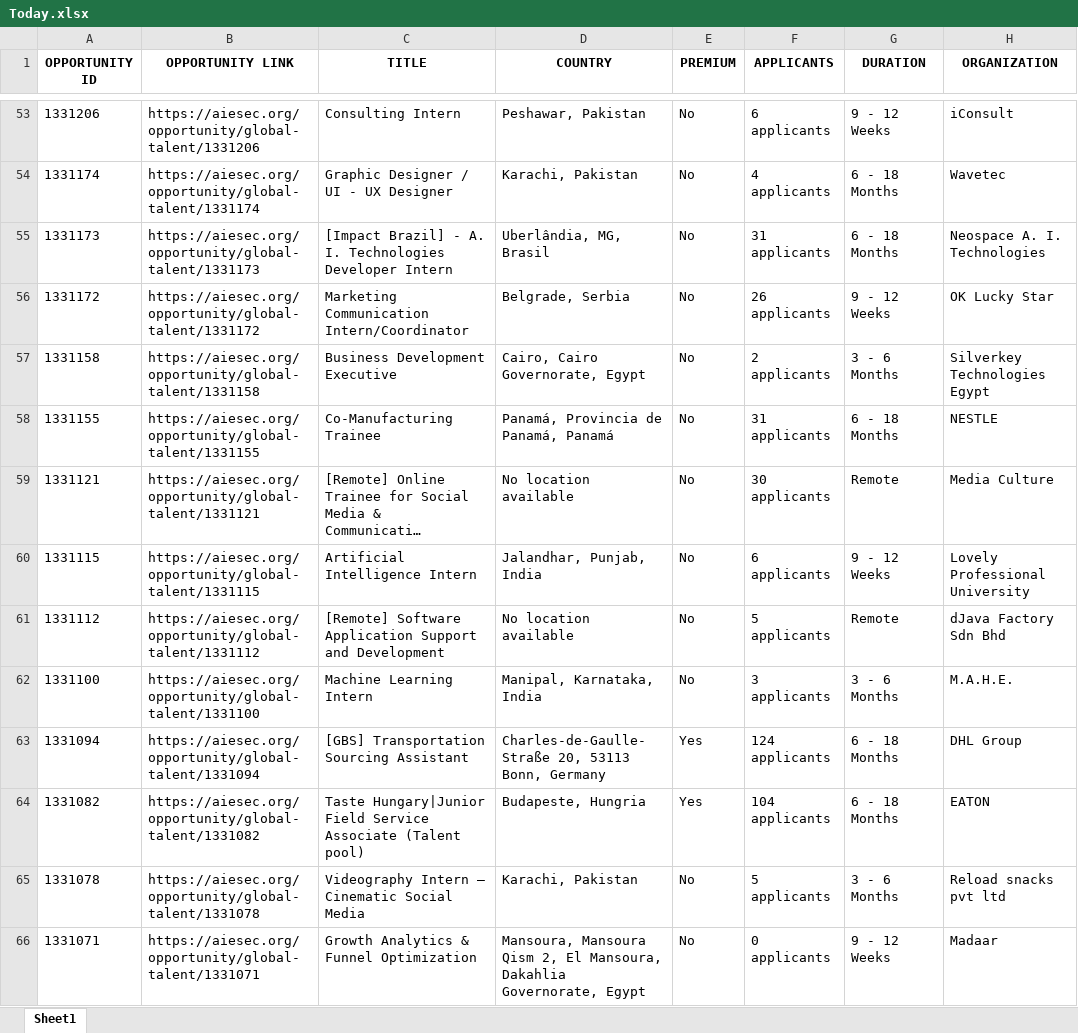
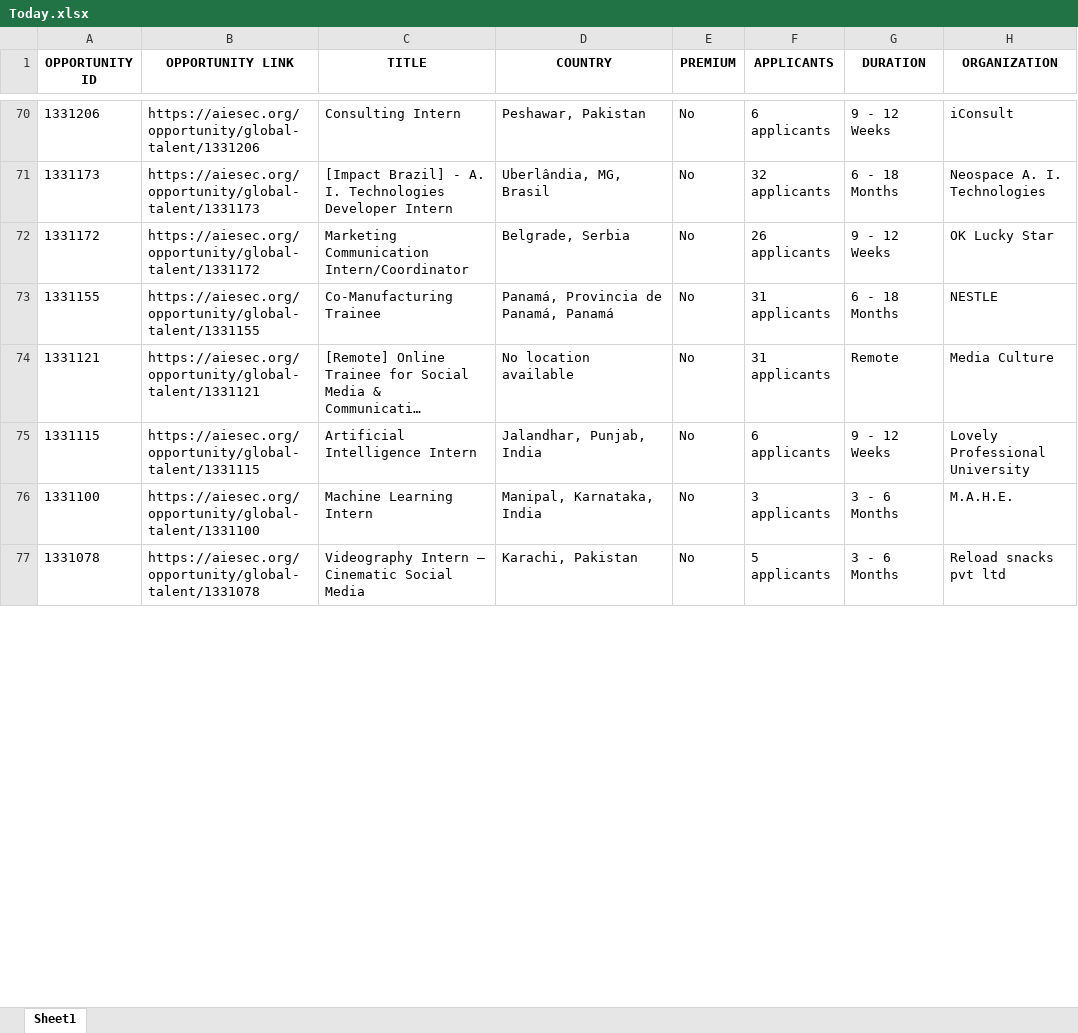
Before and after one commit to IbrahiimHassan/AIESEC_GUC, an Excel workbook: Today.xlsx, sheet Sheet1, drawn as a sheet; only a part is shown, gaps mark what is left out; long unchanged cells end in …; values as stored, in another font and other column widths than the file's, no borders; removed rows and columns are numbered as before the commit, all else as after; the diff covers the shown part only; the diff names each change by its address in the sheet, - before the commit and + after, or states it on an @@ line.

```diff
--- a/Today.xlsx (sheet Sheet1)
+++ b/Today.xlsx (sheet Sheet1)
-row 54: 1331174 | https://aiesec.org/opportunity/global-talent/1331174 | Graphic Designer / UI - UX Designer | Karachi, Pakistan | No | 4 applicants | 6 - 18 Months | Wavetec
-F71 (APPLICANTS): 31 applicants
+F71 (APPLICANTS): 32 applicants
-row 57: 1331158 | https://aiesec.org/opportunity/global-talent/1331158 | Business Development Executive | Cairo, Cairo Governorate, Egypt | No | 2 applicants | 3 - 6 Months | Silverkey Technologies Egypt
-F74 (APPLICANTS): 30 applicants
+F74 (APPLICANTS): 31 applicants
-row 61: 1331112 | https://aiesec.org/opportunity/global-talent/1331112 | [Remote] Software Application Support and Development | No location available | No | 5 applicants | Remote | dJava Factory Sdn Bhd
-row 63: 1331094 | https://aiesec.org/opportunity/global-talent/1331094 | [GBS] Transportation Sourcing Assistant | Charles-de-Gaulle-Straße 20, 53113 Bonn, Germany | Yes | 124 applicants | 6 - 18 Months | DHL Group
-row 64: 1331082 | https://aiesec.org/opportunity/global-talent/1331082 | Taste Hungary|Junior Field Service Associate (Talent pool) | Budapeste, Hungria | Yes | 104 applicants | 6 - 18 Months | EATON
-row 66: 1331071 | https://aiesec.org/opportunity/global-talent/1331071 | Growth Analytics & Funnel Optimization | Mansoura, Mansoura Qism 2, El Mansoura, Dakahlia Governorate, Egypt | No | 0 applicants | 9 - 12 Weeks | Madaar
```
Also changed, not shown: 27 added rows, 73 removed rows and 98 edited cells elsewhere in this sheet, New.xlsx, 1 other file.
